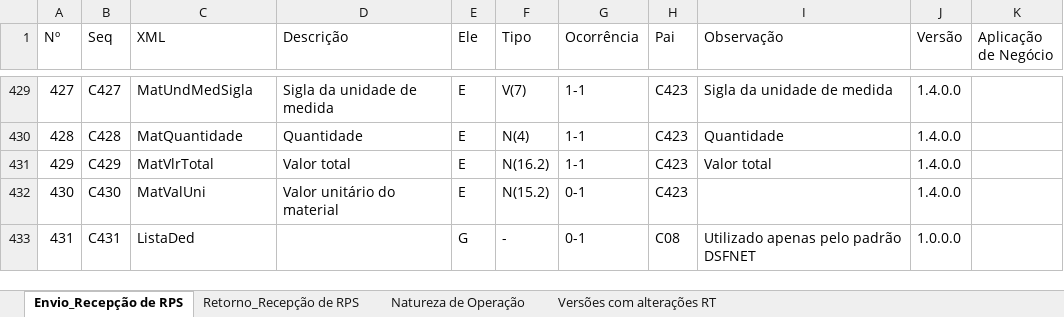
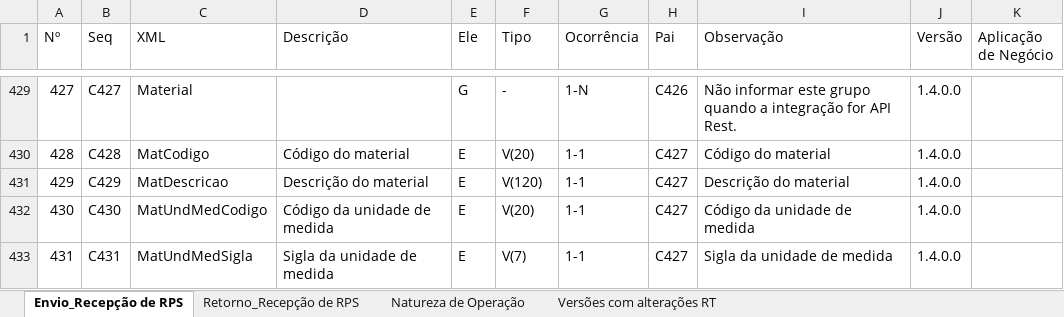
Before and after one commit to migrate-company/integracao-InvoiCy-BR, an Excel workbook: Layout Integração - Reforma Tributária/NFSe/Layout_Recepcao_NFSe_Reforma_Tributaria - versão 3.xlsx, sheet Envio_Recepção de RPS, drawn as a sheet; only a part is shown, gaps mark what is left out; values as stored, in another font and other column widths than the file's, no cell formats; charts and pictures not drawn; the diff covers the shown part only; the diff names each change by its address in the sheet, - before the commit and + after, or states it on an @@ line.

```diff
--- a/Layout Integração - Reforma Tributária/NFSe/Layout_Recepcao_NFSe_Reforma_Tributaria - versão 3.xlsx (sheet Envio_Recepção de RPS)
+++ b/Layout Integração - Reforma Tributária/NFSe/Layout_Recepcao_NFSe_Reforma_Tributaria - versão 3.xlsx (sheet Envio_Recepção de RPS)
-C429 (XML): MatUndMedSigla
+C429 (XML): Material
-D429 (Descrição): Sigla da unidade de medida
+D429 (Descrição): (empty)
-E429 (Ele): E
+E429 (Ele): G
-F429 (Tipo): V(7)
+F429 (Tipo): -
-G429 (Ocorrência): 1-1
+G429 (Ocorrência): 1-N
-H429 (Pai): C423
+H429 (Pai): C426
-I429 (Observação): Sigla da unidade de medida
+I429 (Observação): Não informar este grupo quando a integração for API Rest.
-C430 (XML): MatQuantidade
+C430 (XML): MatCodigo
-D430 (Descrição): Quantidade
+D430 (Descrição): Código do material
-F430 (Tipo): N(4)
+F430 (Tipo): V(20)
-H430:H432 (Pai): C423
+H430:H432 (Pai): C427
-I430 (Observação): Quantidade
+I430 (Observação): Código do material
-C431 (XML): MatVlrTotal
+C431 (XML): MatDescricao
-D431 (Descrição): Valor total
+D431 (Descrição): Descrição do material
-F431 (Tipo): N(16.2)
+F431 (Tipo): V(120)
-I431 (Observação): Valor total
+I431 (Observação): Descrição do material
-C432 (XML): MatValUni
+C432 (XML): MatUndMedCodigo
-D432 (Descrição): Valor unitário do material
+D432 (Descrição): Código da unidade de medida
-F432 (Tipo): N(15.2)
+F432 (Tipo): V(20)
-G432:G433 (Ocorrência): 0-1
+G432:G433 (Ocorrência): 1-1
-I432 (Observação): (empty)
+I432 (Observação): Código da unidade de medida
-C433 (XML): ListaDed
+C433 (XML): MatUndMedSigla
-D433 (Descrição): (empty)
+D433 (Descrição): Sigla da unidade de medida
-E433 (Ele): G
+E433 (Ele): E
-F433 (Tipo): -
+F433 (Tipo): V(7)
-H433 (Pai): C08
+H433 (Pai): C427
-I433 (Observação): Utilizado apenas pelo padrão DSFNET
+I433 (Observação): Sigla da unidade de medida
-J433 (Versão): 1.0.0.0
+J433 (Versão): 1.4.0.0
```
Also changed, not shown: 4 added rows and 738 edited cells elsewhere in this sheet, sheet Natureza de Operação, cell formats, formulas that keep their value, charts or pictures.
